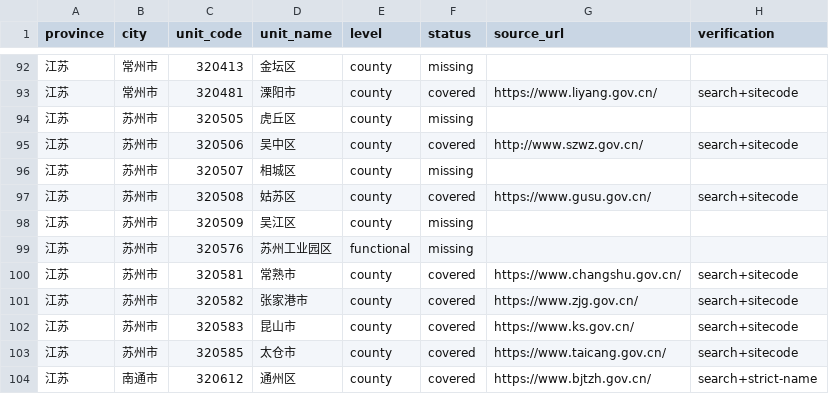
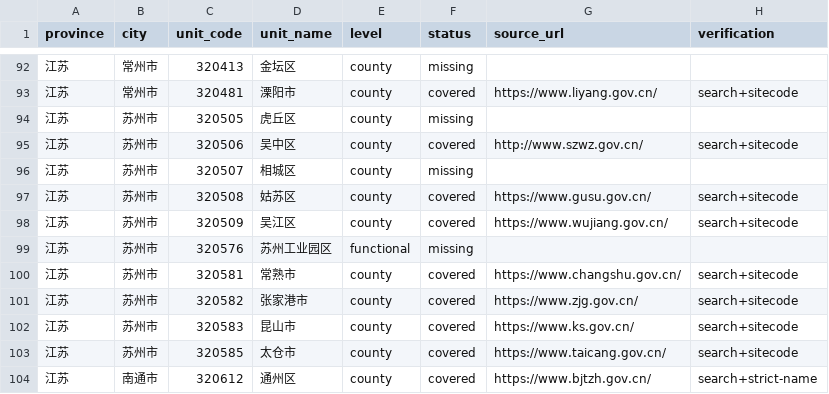
Before and after one commit to wanlingren/job-radar, a CSV file: config/coverage_report.csv, drawn as a sheet; only a part is shown, gaps mark what is left out.

```diff
--- a/config/coverage_report.csv
+++ b/config/coverage_report.csv
@@ -97,3 +97,3 @@ province,city,unit_code,unit_name,level,status,source_url,verification
 江苏,苏州市,320508,姑苏区,county,covered,https://www.gusu.gov.cn/,search+sitecode
-江苏,苏州市,320509,吴江区,county,missing,,
+江苏,苏州市,320509,吴江区,county,covered,https://www.wujiang.gov.cn/,search+sitecode
 江苏,苏州市,320576,苏州工业园区,functional,missing,,
```
Also changed, not shown: config/discovered_sources.csv, config/discovered_universities.csv, 16 other files.
